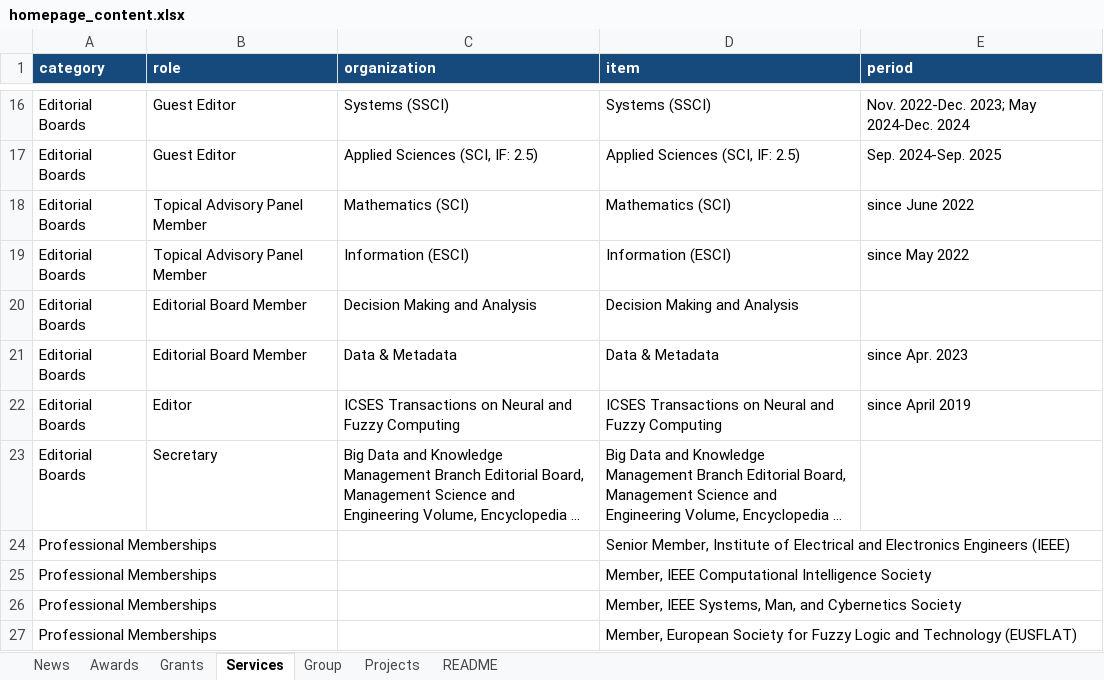
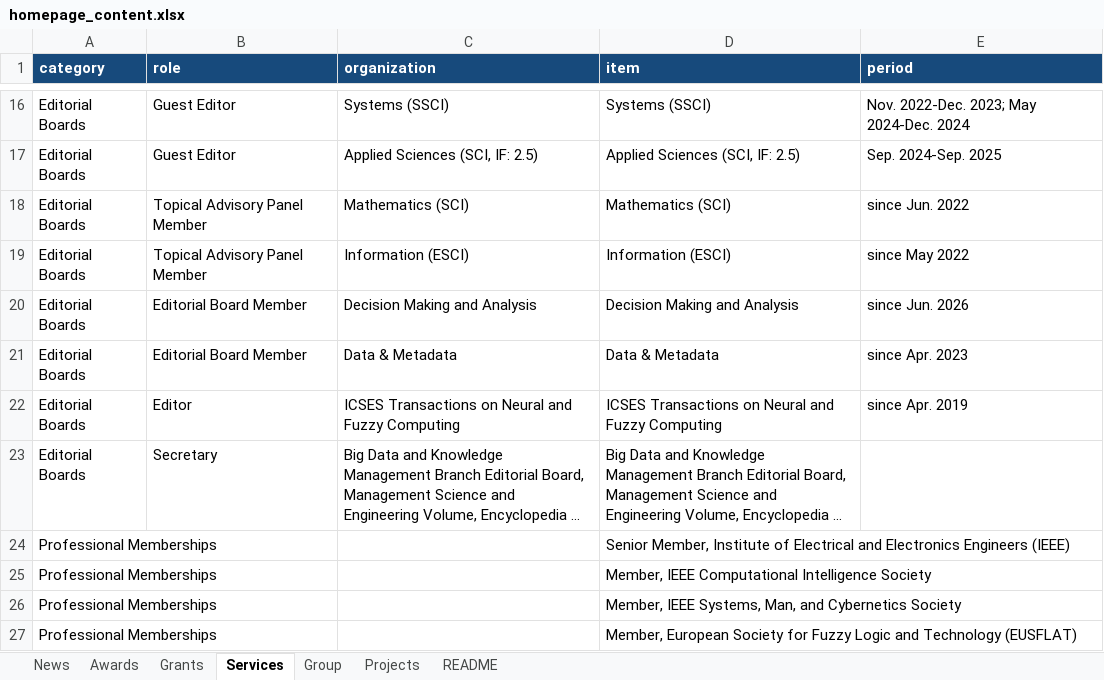
Before and after one commit to dm-dut/dm-dut.github.io, an Excel workbook: homepage_content.xlsx, sheet Services, drawn as a sheet; only a part is shown, gaps mark what is left out; long unchanged cells end in …; values as stored, in another font and other column widths than the file's, no borders; table styles not drawn; the diff names each change by its address in the sheet, - before the commit and + after, or states it on an @@ line.

Commit message:
aa

```diff
--- a/homepage_content.xlsx (sheet Services)
+++ b/homepage_content.xlsx (sheet Services)
-E18 (period): since June 2022
+E18 (period): since Jun. 2022
-E20 (period): (empty)
+E20 (period): since Jun. 2026
-E22 (period): since April 2019
+E22 (period): since Apr. 2019
```
